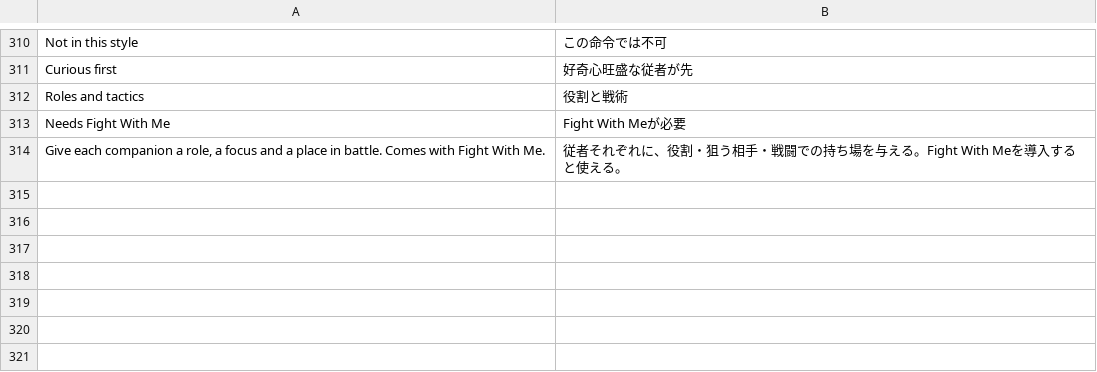
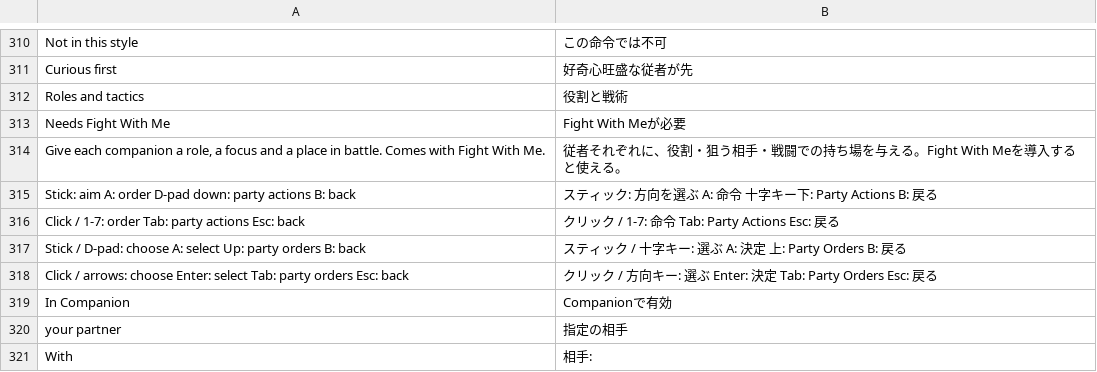
Before and after one commit to dolphag/Skyrim-Walk-With-Me-Japanese-translations-patch, a CSV file: translations_en_ja.csv, drawn as a sheet; only a part is shown, gaps mark what is left out.

```diff
--- a/translations_en_ja.csv
+++ b/translations_en_ja.csv
@@ -314 +314,8 @@ Needs Fight With Me,Fight With Meが必要
 "Give each companion a role, a focus and a place in battle. Comes with Fight With Me.",従者それぞれに、役割・狙う相手・戦闘での持ち場を与える。Fight With Meを導入すると使える。
+Stick: aim    A: order    D-pad down: party actions    B: back,スティック: 方向を選ぶ    A: 命令    十字キー下: Party Actions    B: 戻る
+Click / 1-7: order    Tab: party actions    Esc: back,クリック / 1-7: 命令    Tab: Party Actions    Esc: 戻る
+Stick / D-pad: choose    A: select    Up: party orders    B: back,スティック / 十字キー: 選ぶ    A: 決定    上: Party Orders    B: 戻る
+Click / arrows: choose    Enter: select    Tab: party orders    Esc: back,クリック / 方向キー: 選ぶ    Enter: 決定    Tab: Party Orders    Esc: 戻る
+In Companion,Companionで有効
+your partner,指定の相手
+With ,相手:
```
Also changed, not shown: 3 other files.
